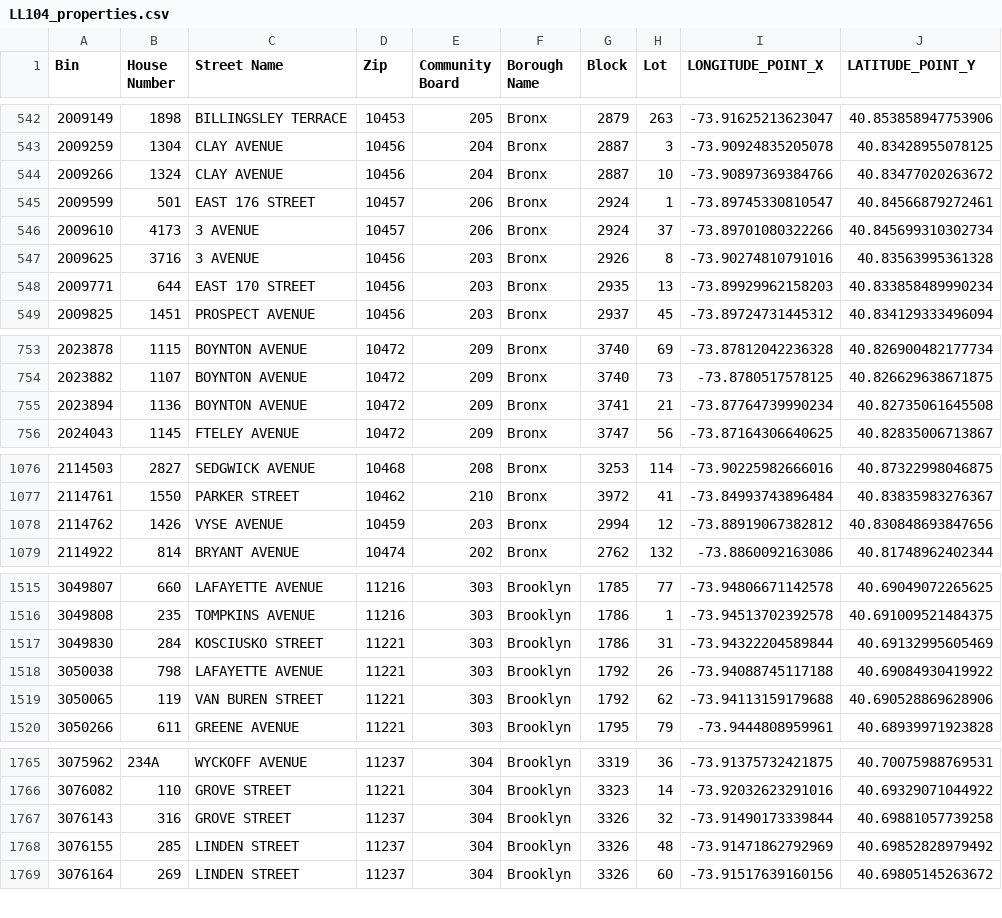
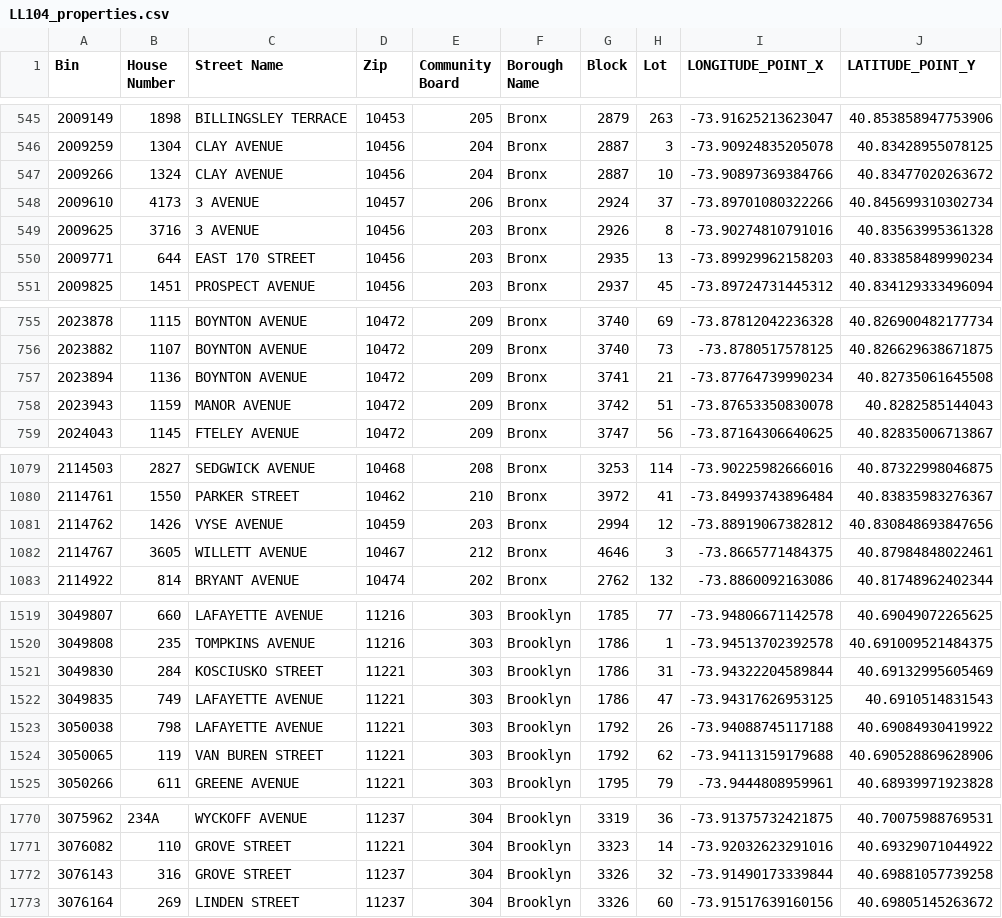
Before and after one commit to NYCDOB/LL104, a CSV file: data/LL104_properties.csv, drawn as a sheet; only a part is shown, gaps mark what is left out; the diff covers the shown part only.

```diff
--- a/data/LL104_properties.csv
+++ b/data/LL104_properties.csv
@@ -544,3 +547,2 @@ Bin,House Number,Street Name,Zip,Community Board,Borough Name,Block,Lot,LONGITUD
 2009266,1324,CLAY AVENUE,10456,204,Bronx,2887,10,-73.90897369384766,40.83477020263672
-2009599,501,EAST 176 STREET,10457,206,Bronx,2924,1,-73.89745330810547,40.84566879272461
 2009610,4173,3 AVENUE,10457,206,Bronx,2924,37,-73.89701080322266,40.845699310302734
@@ -755,2 +757,3 @@ Bin,House Number,Street Name,Zip,Community Board,Borough Name,Block,Lot,LONGITUD
 2023894,1136,BOYNTON AVENUE,10472,209,Bronx,3741,21,-73.87764739990234,40.82735061645508
+2023943,1159,MANOR AVENUE,10472,209,Bronx,3742,51,-73.87653350830078,40.8282585144043
 2024043,1145,FTELEY AVENUE,10472,209,Bronx,3747,56,-73.87164306640625,40.82835006713867
@@ -1078,2 +1081,3 @@ Bin,House Number,Street Name,Zip,Community Board,Borough Name,Block,Lot,LONGITUD
 2114762,1426,VYSE AVENUE,10459,203,Bronx,2994,12,-73.88919067382812,40.830848693847656
+2114767,3605,WILLETT AVENUE,10467,212,Bronx,4646,3,-73.8665771484375,40.87984848022461
 2114922,814,BRYANT AVENUE,10474,202,Bronx,2762,132,-73.8860092163086,40.81748962402344
@@ -1517,2 +1521,3 @@ Bin,House Number,Street Name,Zip,Community Board,Borough Name,Block,Lot,LONGITUD
 3049830,284,KOSCIUSKO STREET,11221,303,Brooklyn,1786,31,-73.94322204589844,40.69132995605469
+3049835,749,LAFAYETTE AVENUE,11221,303,Brooklyn,1786,47,-73.94317626953125,40.6910514831543
 3050038,798,LAFAYETTE AVENUE,11221,303,Brooklyn,1792,26,-73.94088745117188,40.69084930419922
@@ -1767,3 +1772,2 @@ Bin,House Number,Street Name,Zip,Community Board,Borough Name,Block,Lot,LONGITUD
 3076143,316,GROVE STREET,11237,304,Brooklyn,3326,32,-73.91490173339844,40.69881057739258
-3076155,285,LINDEN STREET,11237,304,Brooklyn,3326,48,-73.91471862792969,40.69852828979492
 3076164,269,LINDEN STREET,11237,304,Brooklyn,3326,60,-73.91517639160156,40.69805145263672
```
Also changed, not shown: 10 added rows and 3 removed rows elsewhere in this file, data/LL104_details.csv, 2 other files.
